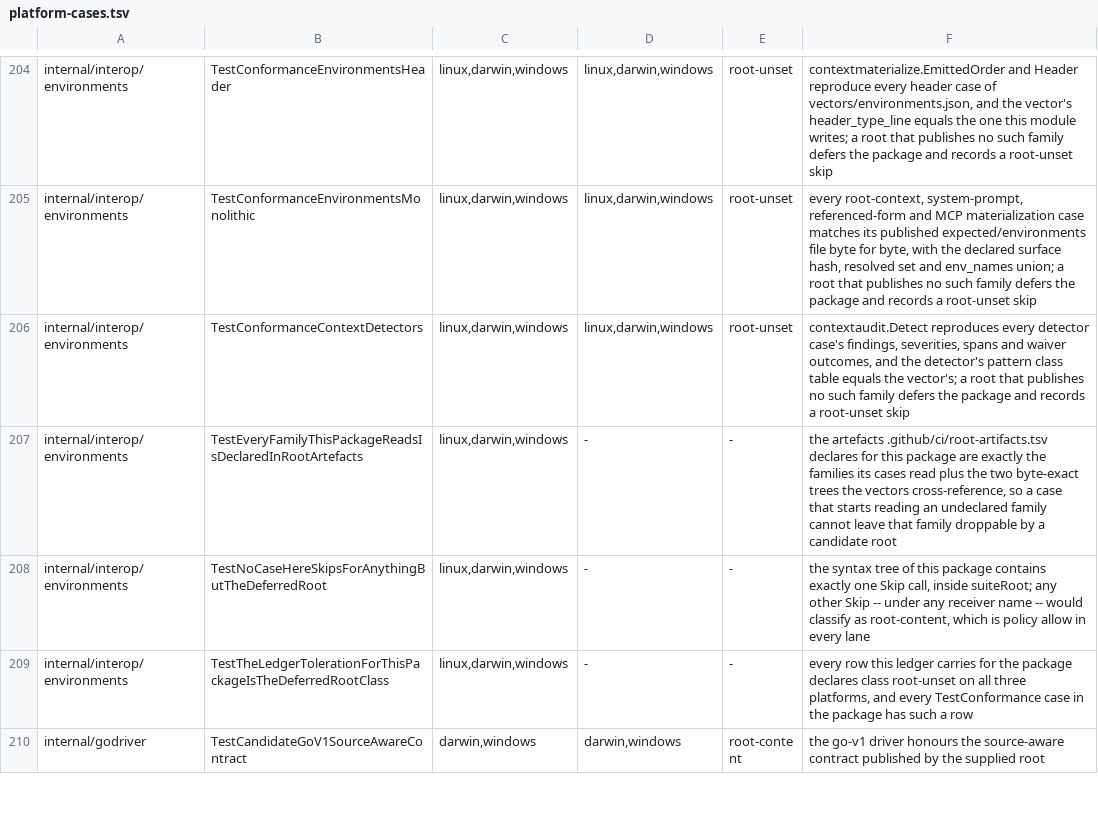
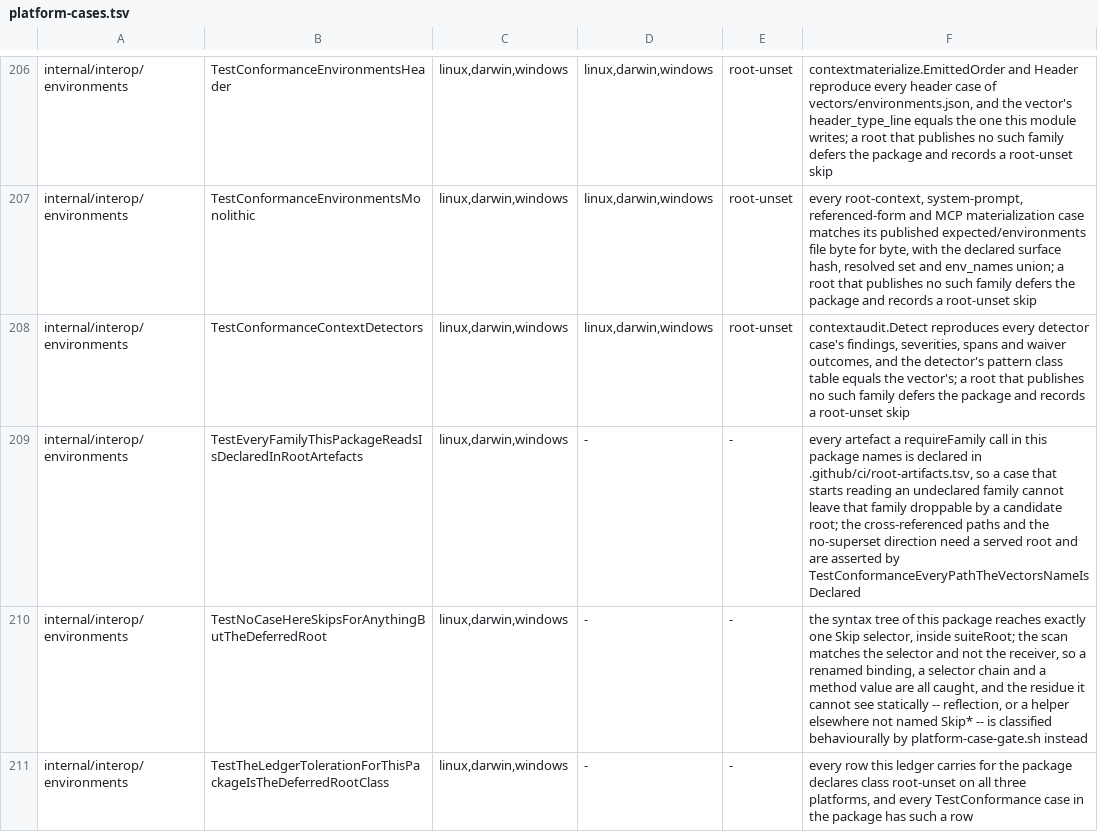
Before and after one commit to relux-works/curator, a TSV file: .github/ci/platform-cases.tsv, drawn as a sheet; only a part is shown, gaps mark what is left out; the shorter side is filled out with more unchanged rows; the diff covers the shown part only.

Commit message:
See every skip shape, and derive the artefact declaration from the vectors
Two holes in the recurrence guard this package exists to be, both of which let
it report green while the state it forbids was real.

The skip scan matched `<ident>.Skip*` only. Two receiver shapes therefore
walked past it while really skipping the case on a fully serving root: a
selector chain (`h.t.Skipf(...)`) and a method value (`skip := t.Skipf;
skip(...)`). Both preserve the literal token a text scan would look for, and
both compiled. The row note in `platform-cases.tsv` claimed coverage "under
any receiver name", and that was false. The scan now matches the `Skip*`
SELECTOR and never the receiver's shape, catches a selector used as a value
rather than called, and reports the receiver by source text and position. The
residue it cannot see statically -- reflection, or a helper elsewhere not
named `Skip*` -- is named in the code and left to `platform-case-gate.sh`,
which classifies the reason of every skip that actually happens.

`snapshot_acquisition_test.go` read `expected/byte-exact-snapshot_sha256.txt`
through an unguarded `os.ReadFile`, and nothing declared it. A root dropping
it was still SERVED, so the candidate lane failed mid-case on an open() error
instead of failing by name at the plan -- inconsistently with the two trees
declared for exactly that reason.

The fix is not a fourth list. `rootPath` is now the only place this package
turns a root-relative path into a path on disk, and it refuses one no declared
artefact covers, checked against the committed table at the moment of the
read. `TestNoRootReadHereEscapesTheDeclaredArtefactGuard` proves nothing walks
around it: outside `suite_test.go` the conformance root may only be bound,
returned, passed to an accountable helper, or formatted into a message.
`TestTheRootIsAlwaysBoundToThatOneName` keeps that scan from going blind to a
rename. And `TestConformanceEveryPathTheVectorsNameIsDeclared` DERIVES the
cross-referenced set from the vectors' own path fields -- 24 under
`expected/environments`, one `fixtures/byte-exact`, one
`expected/byte-exact-snapshot_sha256.txt` -- in both directions, so
`crossReferencedTrees` and the hand-appended trees in `gate-selftest.sh` are
gone rather than multiplied.

The row note no longer claims that every case in the package reads a root
artefact: the contract cases beside them read nothing but committed files,
which is why the ledger gives them `skip=- class=-`.

```diff
--- a/.github/ci/platform-cases.tsv
+++ b/.github/ci/platform-cases.tsv
@@ -206,4 +208,4 @@ internal/interop/environments	TestConformanceEnvironmentsMonolithic	linux,darwin
 internal/interop/environments	TestConformanceContextDetectors	linux,darwin,windows	linux,darwin,windows	root-unset	contextaudit.Detect reproduces every detector case's findings, severities, spans and waiver outcomes, and the detector's pattern class table equals the vector's; a root that publishes no such family defers the package and records a root-unset skip
-internal/interop/environments	TestEveryFamilyThisPackageReadsIsDeclaredInRootArtefacts	linux,darwin,windows	-	-	the artefacts .github/ci/root-artifacts.tsv declares for this package are exactly the families its cases read plus the two byte-exact trees the vectors cross-reference, so a case that starts reading an undeclared family cannot leave that family droppable by a candidate root
-internal/interop/environments	TestNoCaseHereSkipsForAnythingButTheDeferredRoot	linux,darwin,windows	-	-	the syntax tree of this package contains exactly one Skip call, inside suiteRoot; any other Skip -- under any receiver name -- would classify as root-content, which is policy allow in every lane
+internal/interop/environments	TestEveryFamilyThisPackageReadsIsDeclaredInRootArtefacts	linux,darwin,windows	-	-	every artefact a requireFamily call in this package names is declared in .github/ci/root-artifacts.tsv, so a case that starts reading an undeclared family cannot leave that family droppable by a candidate root; the cross-referenced paths and the no-superset direction need a served root and are asserted by TestConformanceEveryPathTheVectorsNameIsDeclared
+internal/interop/environments	TestNoCaseHereSkipsForAnythingButTheDeferredRoot	linux,darwin,windows	-	-	the syntax tree of this package reaches exactly one Skip selector, inside suiteRoot; the scan matches the selector and not the receiver, so a renamed binding, a selector chain and a method value are all caught, and the residue it cannot see statically -- reflection, or a helper elsewhere not named Skip* -- is classified behaviourally by platform-case-gate.sh instead
 internal/interop/environments	TestTheLedgerTolerationForThisPackageIsTheDeferredRootClass	linux,darwin,windows	-	-	every row this ledger carries for the package declares class root-unset on all three platforms, and every TestConformance case in the package has such a row
```
Also changed, not shown: 5 added rows and 3 edited cells elsewhere in this file, .github/ci/root-artifacts.tsv, 8 other files.
